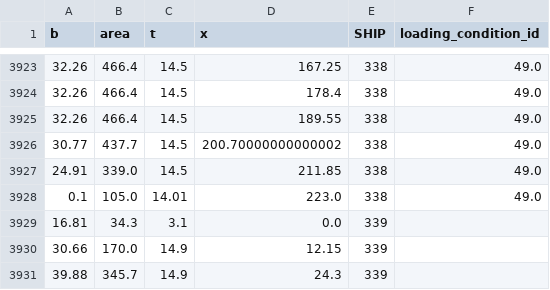
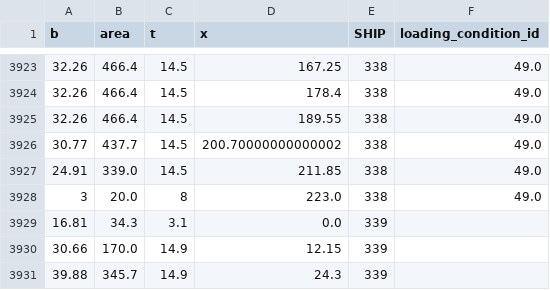
Before and after one commit to martinlarsalbert/rolldecay, a CSV file: notebooks/rolldecay/06_ikeda/all_sections.csv, drawn as a sheet; only a part is shown, gaps mark what is left out.

Commit message:
Got very good results with the Ikeda method run for several ships.

```diff
--- a/notebooks/rolldecay/06_ikeda/all_sections.csv
+++ b/notebooks/rolldecay/06_ikeda/all_sections.csv
@@ -3927,3 +3927,3 @@ b;area;t;x;SHIP;loading_condition_id
 24.91;339.0;14.5;211.85;338;49.0
-0.1;105.0;14.01;223.0;338;49.0
+3;20.0;8;223.0;338;49.0
 16.81;34.3;3.1;0.0;339;
```
Also changed, not shown: 3 other files.
